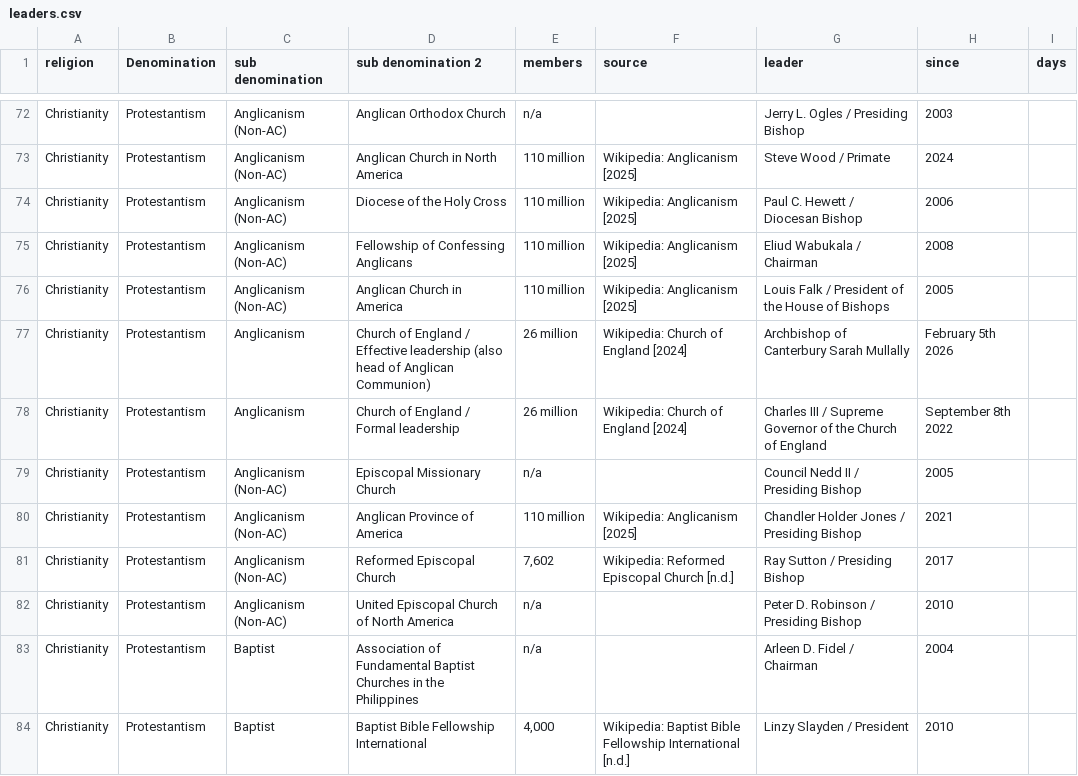
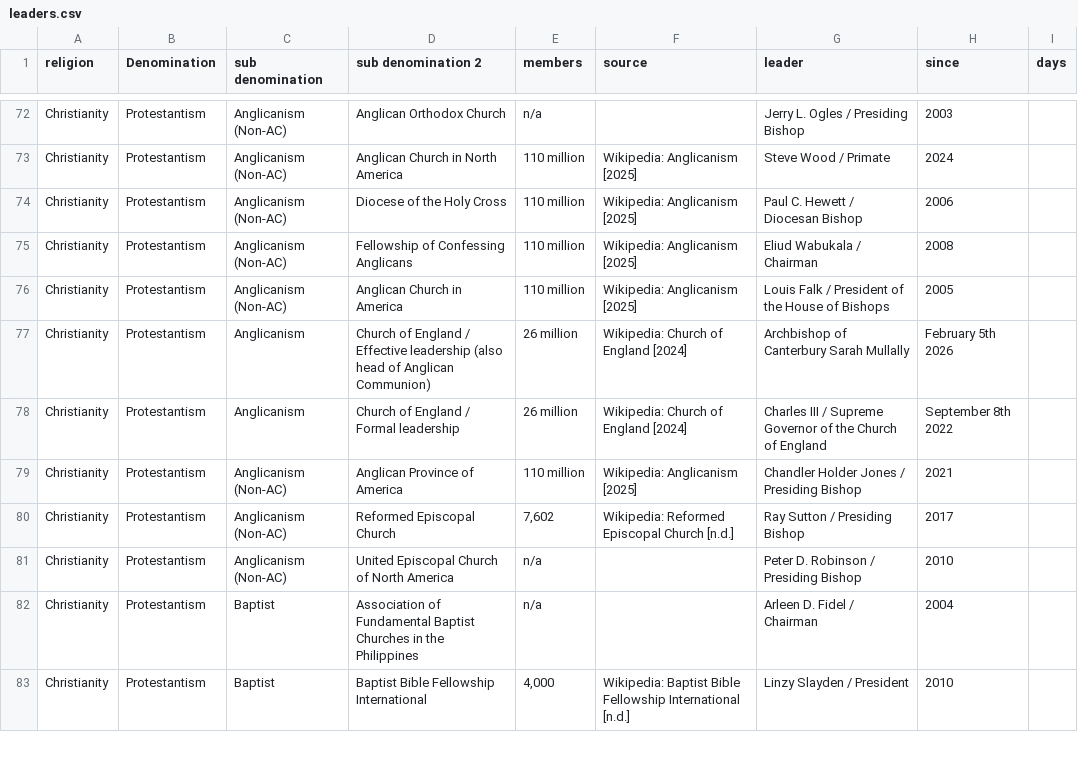
Before and after one commit to vimal7890/vimal, a CSV file: leaders.csv, drawn as a sheet; only a part is shown, gaps mark what is left out.

Commit message:
Remove Episcopal Missionary Church row and page

```diff
--- a/leaders.csv
+++ b/leaders.csv
@@ -78,3 +78,2 @@ Christianity,Protestantism,Anglicanism,Church of England / Effective leadership
 Christianity,Protestantism,Anglicanism,Church of England / Formal leadership,26 million,Wikipedia: Church of England [2024],Charles III / Supreme Governor of the Church of England,September 8th 2022,
-Christianity,Protestantism,Anglicanism (Non-AC),Episcopal Missionary Church,n/a,,Council Nedd II / Presiding Bishop,2005,
 Christianity,Protestantism,Anglicanism (Non-AC),Anglican Province of America,110 million,Wikipedia: Anglicanism [2025],Chandler Holder Jones / Presiding Bishop,2021,
```
Also changed, not shown: 2 other files.
